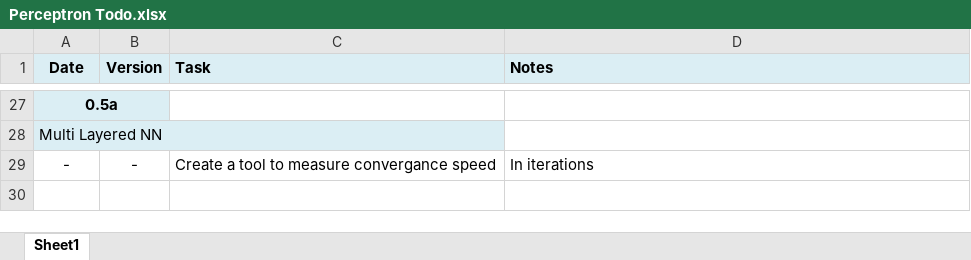
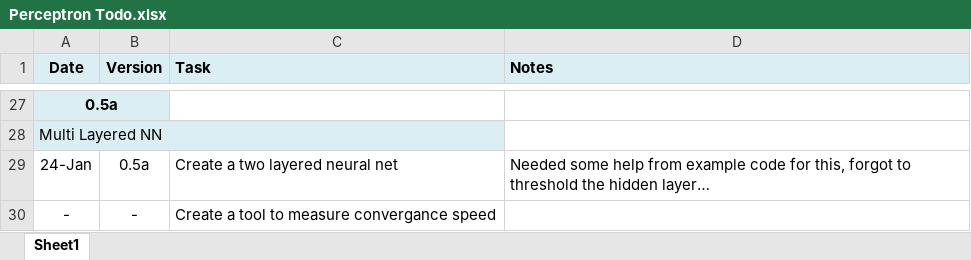
Before and after one commit to maitchison/Perceptron, an Excel workbook: Perceptron Todo.xlsx, sheet Sheet1, drawn as a sheet; only a part is shown, gaps mark what is left out; values as stored, in another font and other column widths than the file's, no borders; addresses are those after the commit; the diff names each change by its address in the sheet, - before the commit and + after, or states it on an @@ line.

Commit message:
0.5a Two layered NN

```diff
--- a/Perceptron Todo.xlsx (sheet Sheet1)
+++ b/Perceptron Todo.xlsx (sheet Sheet1)
+row 29: 24-Jan | 0.5a | Create a two layered neural net | Needed some help from example code for this, forgot to threshold the hidden layer…
-D30 (Notes): In iterations
+D30 (Notes): (empty)
```
Also changed, not shown: 8 other files.
